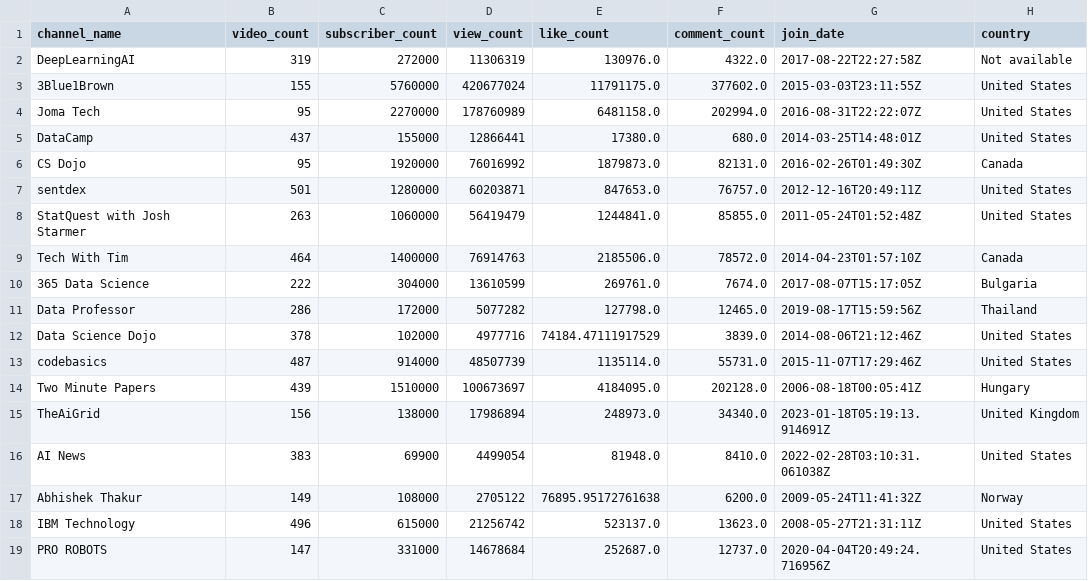
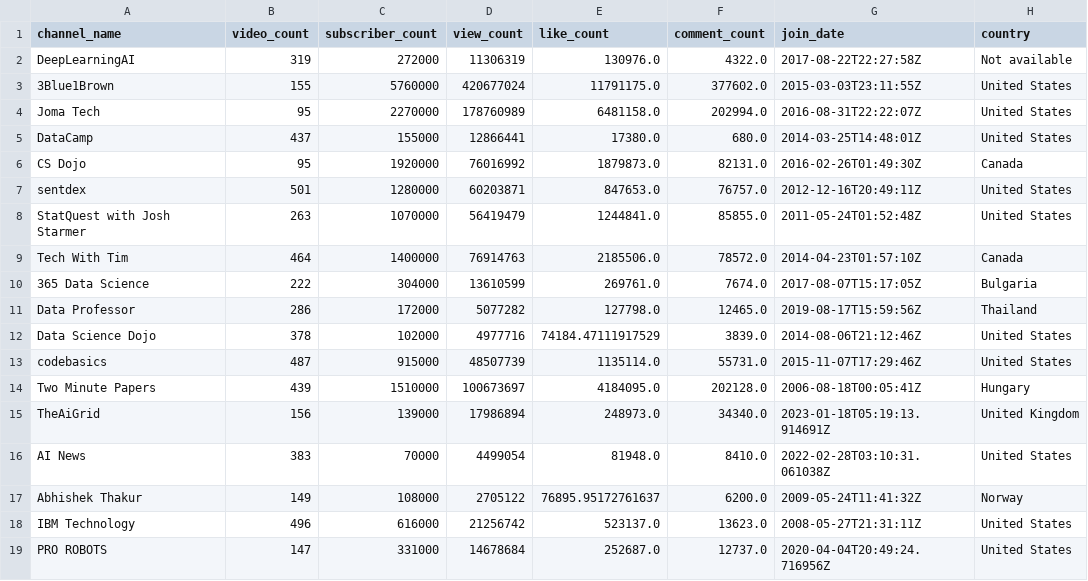
Before and after one commit to Mr-Phuong-Nam/Analyzing-about-top-tech-channels-on-Youtube, a CSV file: data/processed/df_channels_processed.csv, drawn as a sheet; only a part is shown; the diff names each change by its address in the sheet, - before the commit and + after, or states it on an @@ line.

```diff
--- a/data/processed/df_channels_processed.csv
+++ b/data/processed/df_channels_processed.csv
-C8 (subscriber_count): 1060000
+C8 (subscriber_count): 1070000
-C13 (subscriber_count): 914000
+C13 (subscriber_count): 915000
-C15 (subscriber_count): 138000
+C15 (subscriber_count): 139000
-C16 (subscriber_count): 69900
+C16 (subscriber_count): 70000
-E17 (like_count): 76895.95172761638
+E17 (like_count): 76895.95172761637
-C18 (subscriber_count): 615000
+C18 (subscriber_count): 616000
```
Also changed, not shown: 17 other files.
